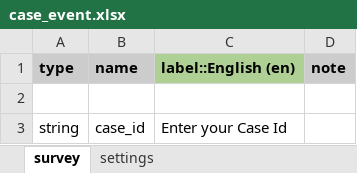
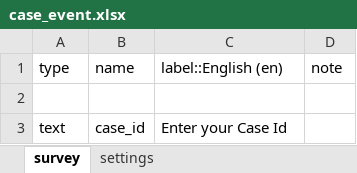
Before and after one commit to jkuester/cht-config-library, an Excel workbook: case-id/forms/app/case_event.xlsx, sheet survey, drawn as a sheet; values as stored, in another font and other column widths than the file's, no borders; conditional formats not drawn; the diff names each change by its address in the sheet, - before the commit and + after, or states it on an @@ line.

Commit message:
Update case-id forms

```diff
--- a/case-id/forms/app/case_event.xlsx (sheet survey)
+++ b/case-id/forms/app/case_event.xlsx (sheet survey)
-A1:B1 fill: #CCCCCC
+A1:B1 fill: none
-A1:D1 bold: on
+A1:D1 bold: off
-C1 fill: #AFD095
+C1 fill: none
-D1 fill: #CCCCCC
+D1 fill: none
-A3: string
+A3: text
```
Also changed, not shown: sheet settings, case-id/forms/app/register_case.xlsx, 2 other files.
